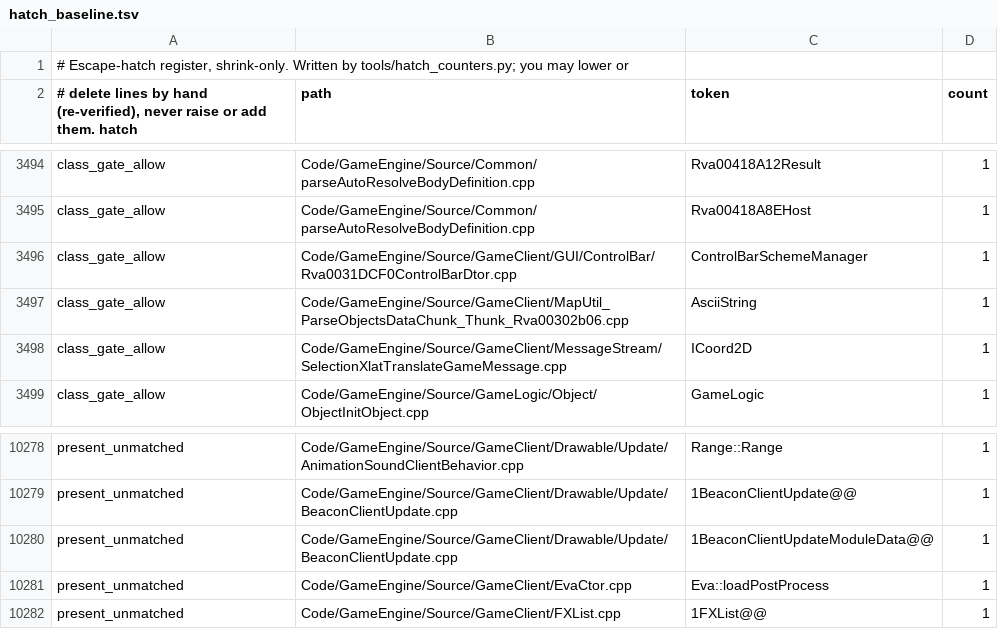
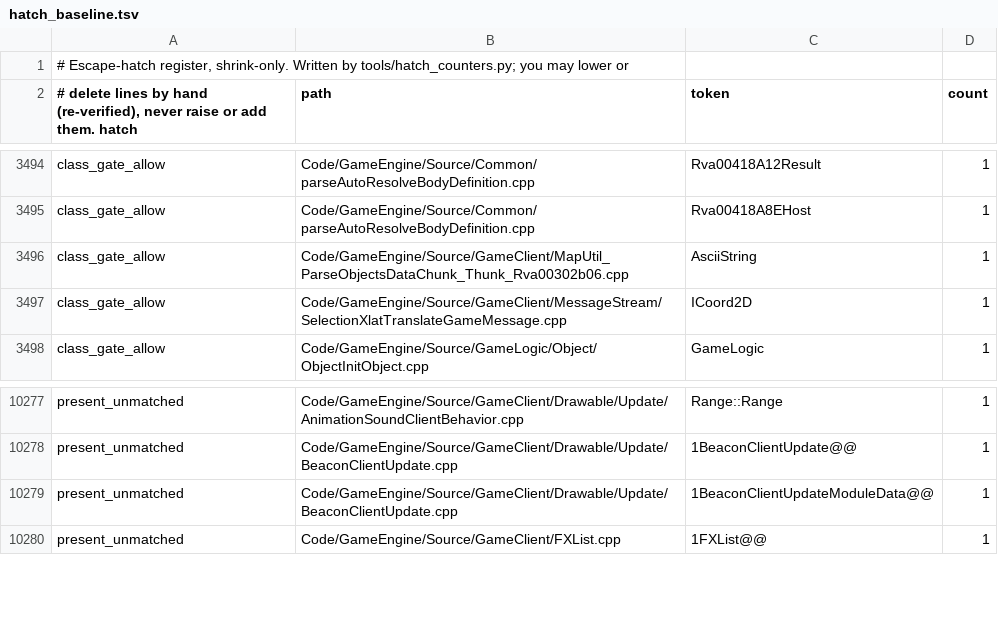
Before and after one commit to Open-BFME/Open-BFME-2, a TSV file: reverse/hatch_baseline.tsv, drawn as a sheet; only a part is shown, gaps mark what is left out.

```diff
--- a/reverse/hatch_baseline.tsv
+++ b/reverse/hatch_baseline.tsv
@@ -3495,3 +3495,2 @@ class_gate_allow	Code/GameEngine/Source/Common/parseAutoResolveBodyDefinition.cp
 class_gate_allow	Code/GameEngine/Source/Common/parseAutoResolveBodyDefinition.cpp	Rva00418A8EHost	1
-class_gate_allow	Code/GameEngine/Source/GameClient/GUI/ControlBar/Rva0031DCF0ControlBarDtor.cpp	ControlBarSchemeManager	1
 class_gate_allow	Code/GameEngine/Source/GameClient/MapUtil_ParseObjectsDataChunk_Thunk_Rva00302b06.cpp	AsciiString	1
@@ -10280,3 +10279,2 @@ present_unmatched	Code/GameEngine/Source/GameClient/Drawable/Update/BeaconClient
 present_unmatched	Code/GameEngine/Source/GameClient/Drawable/Update/BeaconClientUpdate.cpp	1BeaconClientUpdateModuleData@@	1
-present_unmatched	Code/GameEngine/Source/GameClient/EvaCtor.cpp	Eva::loadPostProcess	1
 present_unmatched	Code/GameEngine/Source/GameClient/FXList.cpp	1FXList@@	1
```
Also changed, not shown: 4 other files.
